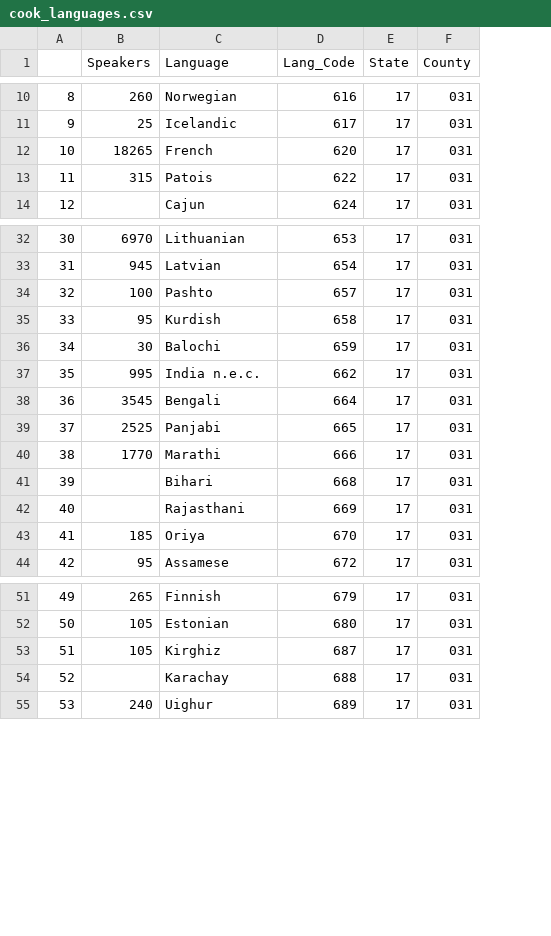
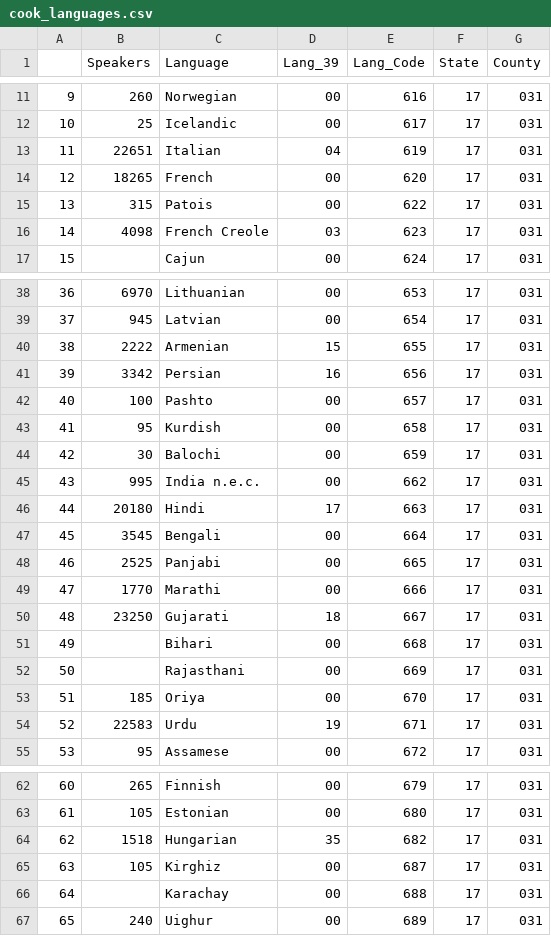
Before and after one commit to KrystalWang070/Project_1, a CSV file: cook_languages.csv, drawn as a sheet; only a part is shown, gaps mark what is left out; the diff covers the shown part only; the diff names each change by its address in the sheet, - before the commit and + after, or states it on an @@ line.

Commit message:
Updated the data collection file a bit - figured out how to get arabic, hindi, polish, etc.

```diff
--- a/cook_languages.csv
+++ b/cook_languages.csv
+column D (Lang_39), rows 11-12: 00 | 00; rows 14-15: 00 | 00; row 17: 00; rows 38-39: 00 | 00; rows 42-45: all 00; rows 47-49: all 00; rows 51-53: all 00; row 55: 00; rows 62-63: 00 | 00; rows 65-67: all 00
@@ column A renumbered from row 7 down @@
+row 13: 11 | 22651 | Italian | 04 | 619 | 17 | 031
+row 16: 14 | 4098 | French Creole | 03 | 623 | 17 | 031
+row 40: 38 | 2222 | Armenian | 15 | 655 | 17 | 031
+row 41: 39 | 3342 | Persian | 16 | 656 | 17 | 031
+row 46: 44 | 20180 | Hindi | 17 | 663 | 17 | 031
+row 50: 48 | 23250 | Gujarati | 18 | 667 | 17 | 031
+row 54: 52 | 22583 | Urdu | 19 | 671 | 17 | 031
+row 64: 62 | 1518 | Hungarian | 35 | 682 | 17 | 031
```
Also changed, not shown: 15 added rows elsewhere in this file, 3 other files.
